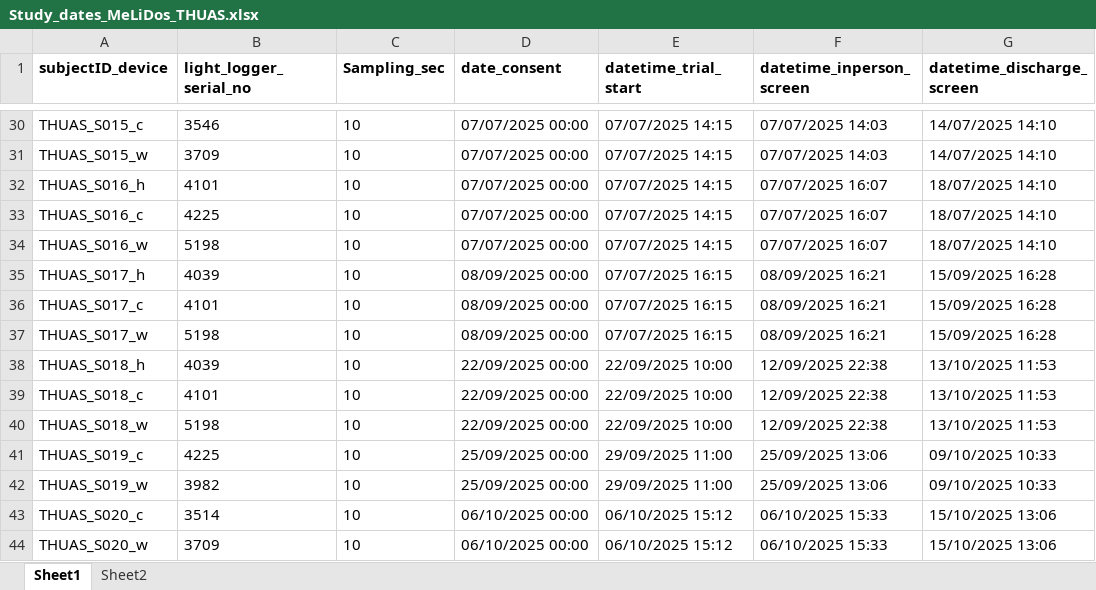
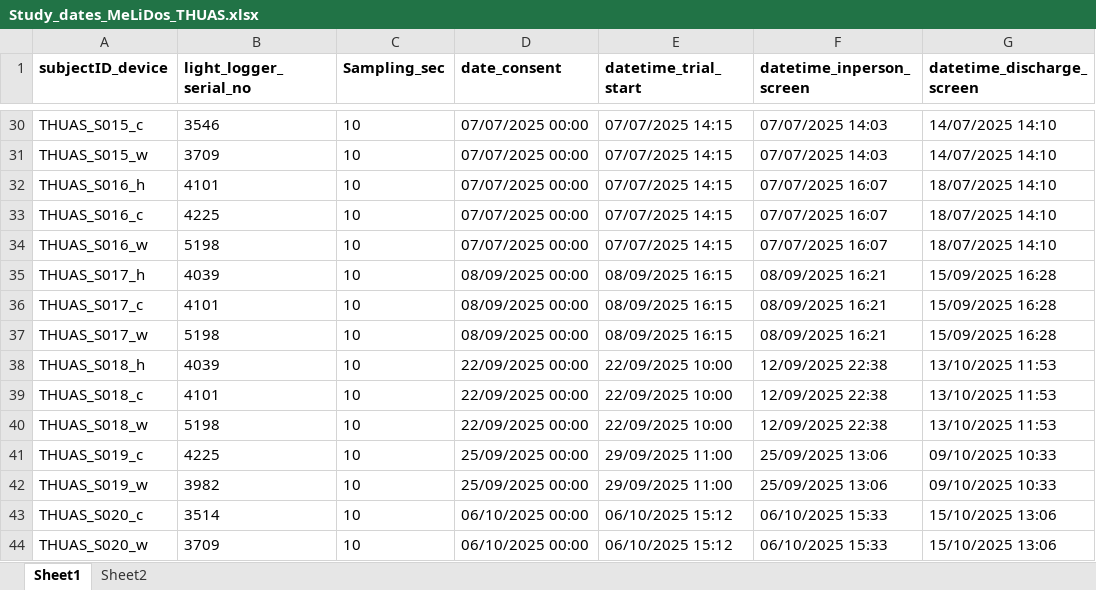
Before and after one commit to MeLiDosProject/AertsEtAl_Dataset_2025, an Excel workbook: data/Study_dates_MeLiDos_THUAS.xlsx, sheet Sheet1, drawn as a sheet; only a part is shown, gaps mark what is left out; values as stored, in another font and other column widths than the file's, no borders; the diff names each change by its address in the sheet, - before the commit and + after, or states it on an @@ line.

```diff
--- a/data/Study_dates_MeLiDos_THUAS.xlsx (sheet Sheet1)
+++ b/data/Study_dates_MeLiDos_THUAS.xlsx (sheet Sheet1)
-E35:E37 (datetime_trial_start): 07/07/2025 16:15
+E35:E37 (datetime_trial_start): 08/09/2025 16:15
```
Also changed, not shown: 4 other files.
